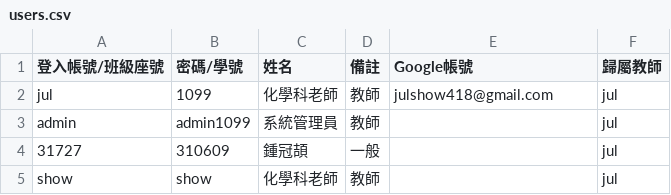
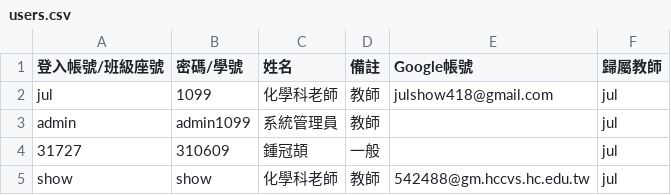
Before and after one commit to julchung/chem_for_teach, a CSV file: users.csv, drawn as a sheet.

Commit message:
feat: 更新 show 教師帳號之 Google 綁定信箱 (542488@gm.hccvs.hc.edu.tw)

```diff
--- a/users.csv
+++ b/users.csv
@@ -4,2 +4,2 @@ admin,admin1099,系統管理員,教師,,jul
 31727,310609,鍾冠頡,一般,,jul
-show,show,化學科老師,教師,,jul
+show,show,化學科老師,教師,542488@gm.hccvs.hc.edu.tw,jul
```
Also changed, not shown: 1 other file.
